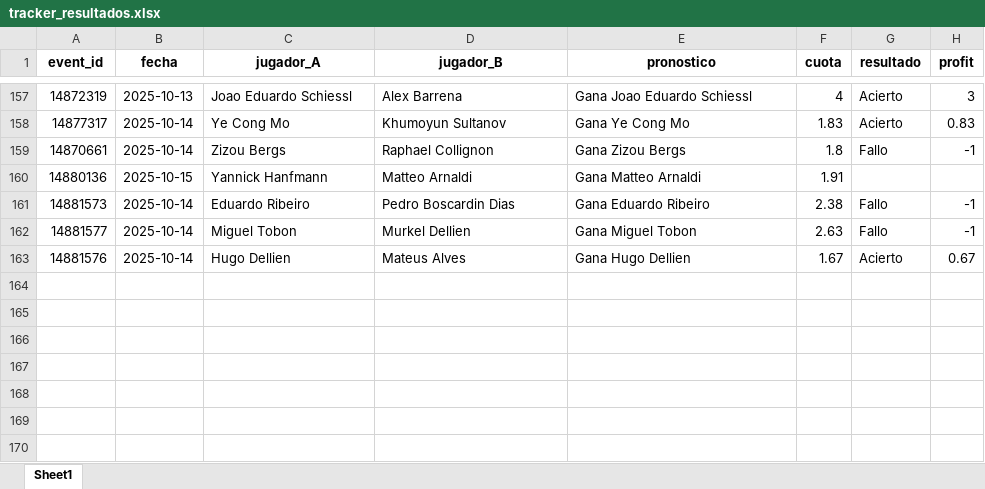
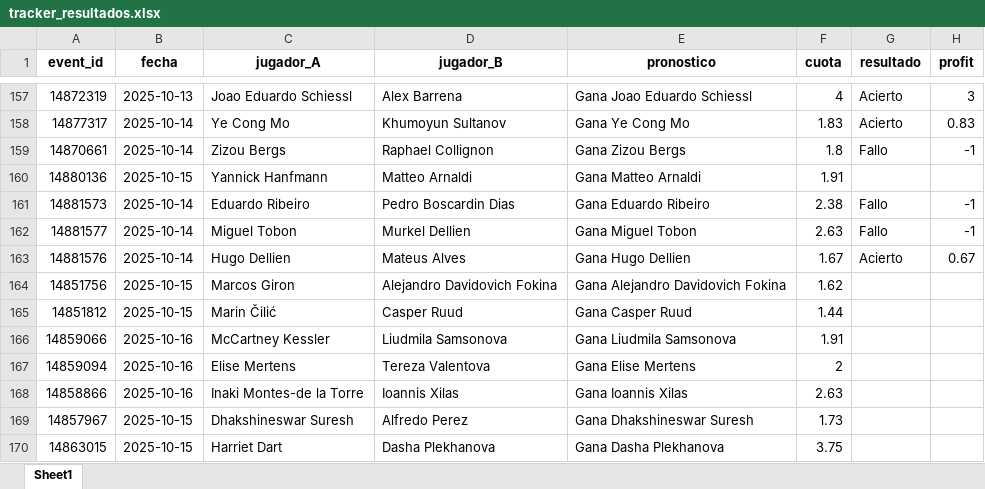
Before and after one commit to andreuroigv/tennis-tracker-app, an Excel workbook: tracker_resultados.xlsx, sheet Sheet1, drawn as a sheet; only a part is shown, gaps mark what is left out; values as stored, in another font and other column widths than the file's, no borders; the diff names each change by its address in the sheet, - before the commit and + after, or states it on an @@ line.

Commit message:
🔄 Actualización automática del tracker

```diff
--- a/tracker_resultados.xlsx (sheet Sheet1)
+++ b/tracker_resultados.xlsx (sheet Sheet1)
+row 164: 14851756 | 2025-10-15 | Marcos Giron | Alejandro Davidovich Fokina | Gana Alejandro Davidovich Fokina | 1.62
+row 165: 14851812 | 2025-10-15 | Marin Čilić | Casper Ruud | Gana Casper Ruud | 1.44
+row 166: 14859066 | 2025-10-16 | McCartney Kessler | Liudmila Samsonova | Gana Liudmila Samsonova | 1.91
+row 167: 14859094 | 2025-10-16 | Elise Mertens | Tereza Valentova | Gana Elise Mertens | 2
+row 168: 14858866 | 2025-10-16 | Inaki Montes-de la Torre | Ioannis Xilas | Gana Ioannis Xilas | 2.63
+row 169: 14857967 | 2025-10-15 | Dhakshineswar Suresh | Alfredo Perez | Gana Dhakshineswar Suresh | 1.73
+row 170: 14863015 | 2025-10-15 | Harriet Dart | Dasha Plekhanova | Gana Dasha Plekhanova | 3.75
```
